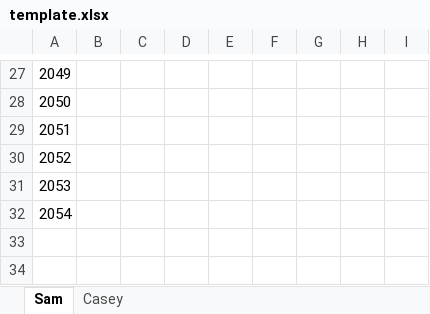
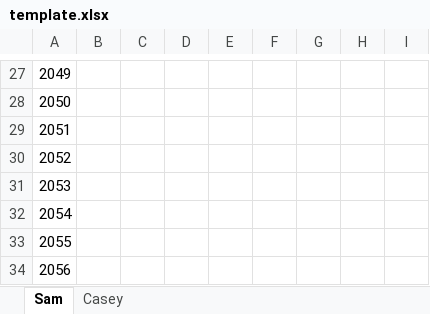
Before and after one commit to mdlacasse/ARP-Lab, an Excel workbook: template.xlsx, sheet Sam, drawn as a sheet; only a part is shown, gaps mark what is left out; values as stored, in another font and other column widths than the file's, no borders; the diff names each change by its address in the sheet, - before the commit and + after, or states it on an @@ line.

```diff
--- a/template.xlsx (sheet Sam)
+++ b/template.xlsx (sheet Sam)
+row 33: 2055
+row 34: 2056
```
Also changed, not shown: jack+jill.xlsx, 7 other files.
